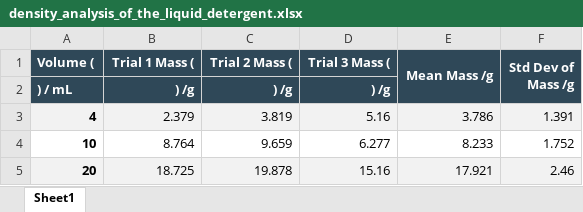
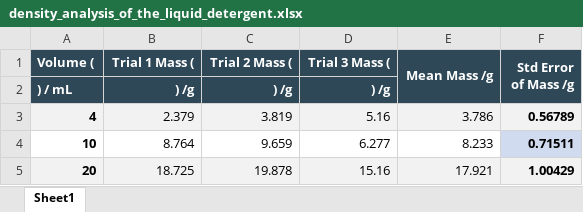
Before and after one commit to iam-samin/PH1198-Physics-Lab-Ia, an Excel workbook: Experiment: C1/data/density_analysis_of_the_liquid_detergent.xlsx, sheet Sheet1, drawn as a sheet; values as stored, in another font and other column widths than the file's, no borders; charts and pictures not drawn; the diff names each change by its address in the sheet, - before the commit and + after, or states it on an @@ line.

```diff
--- a/Experiment: C1/data/density_analysis_of_the_liquid_detergent.xlsx (sheet Sheet1)
+++ b/Experiment: C1/data/density_analysis_of_the_liquid_detergent.xlsx (sheet Sheet1)
-F1: Std Dev of Mass /g
+F1: Std Error of Mass /g
-F3 (Std Error of Mass /g): 1.391
+F3 (Std Error of Mass /g): 0.56789
-F3:F5 bold: off
+F3:F5 bold: on
-F4 (Std Error of Mass /g): 1.752
+F4 (Std Error of Mass /g): 0.71511
-F4 fill: none
+F4 fill: #D0DBF0
-F5 (Std Error of Mass /g): 2.46
+F5 (Std Error of Mass /g): 1.00429
```
Also changed, not shown: Experiment: C1/data/terminal_velocity_analysis_bigger_bead.xlsx, Experiment: C1/data/terminal_velocity_analysis_smaller_bead.xlsx.
